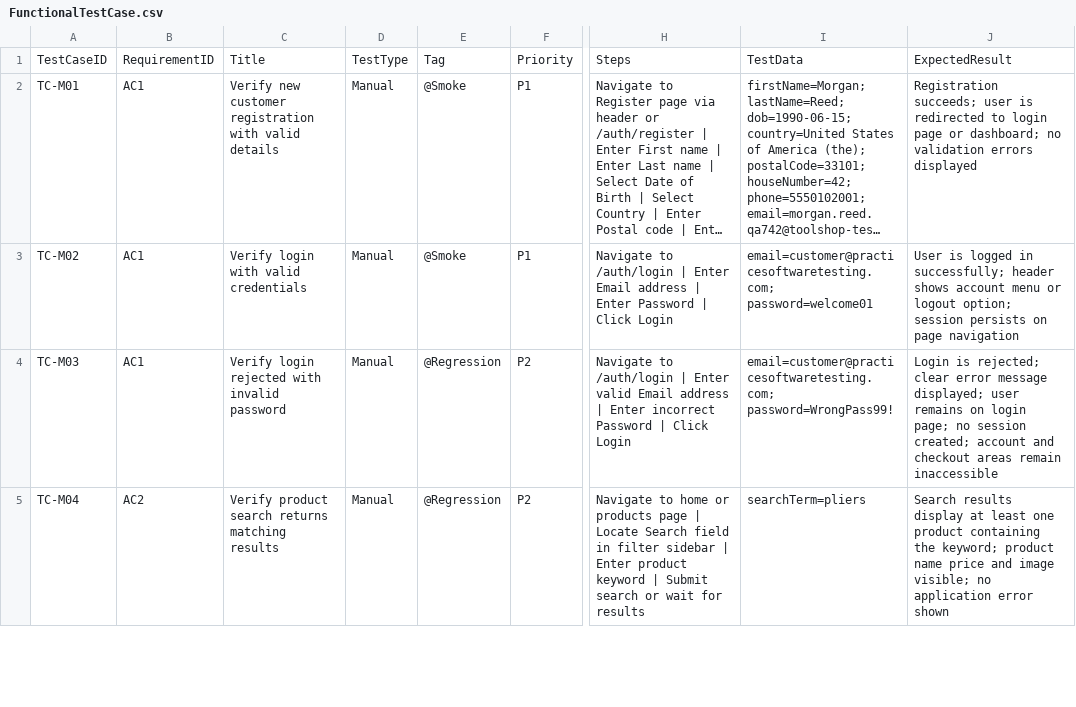
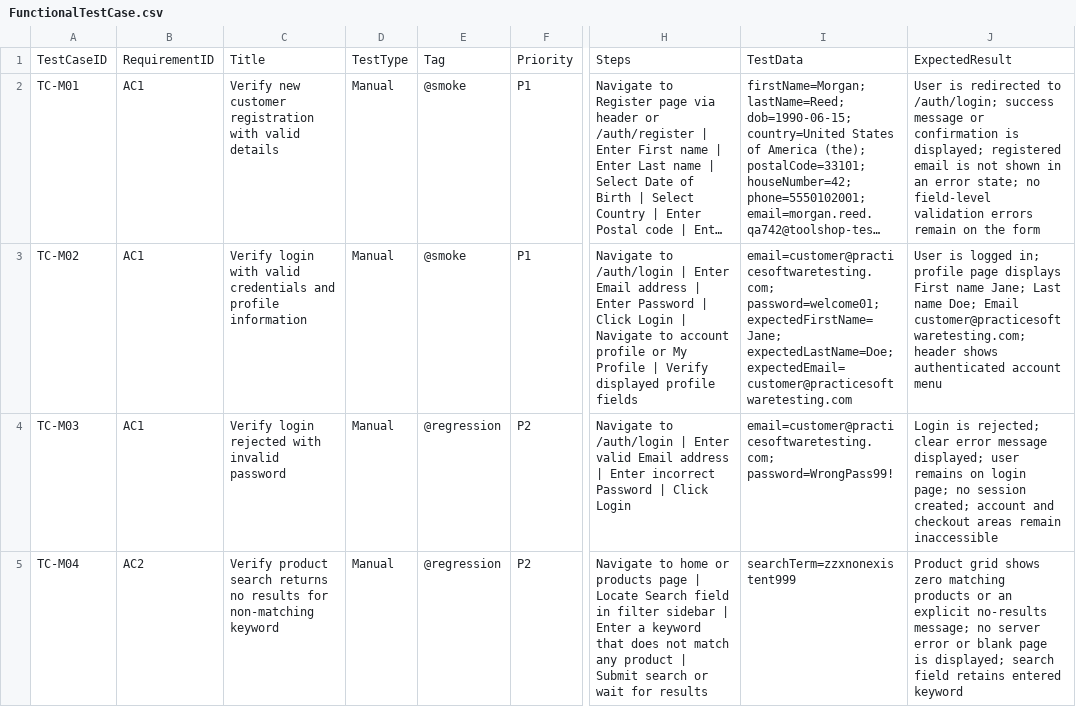
Before and after one commit to Ujjawal2810/my-project, a CSV file: FunctionalTestCase.csv, drawn as a sheet; only a part is shown, gaps mark what is left out; long unchanged cells end in …; the diff covers the shown part only; the diff names each change by its address in the sheet, - before the commit and + after, or states it on an @@ line.

Commit message:
fix: revise manual test suite after coverage audit
Adds profile verification, multiple-item cart, edge-case search, tighter expected results, and removes duplicate checkout in TC-M08.

```diff
--- a/FunctionalTestCase.csv
+++ b/FunctionalTestCase.csv
-E2:E3: @Smoke
+E2:E3: @smoke
-J2: Registration succeeds; user is redirected to login page or dashboard; no validation errors displayed
+J2: User is redirected to /auth/login; success message or confirmation is displayed; registered email is not shown in an error state; no field-level validation errors remain on the form
-C3: …valid credentials
+C3: …valid credentials and profile information
-H3: …Click Login
+H3: …Click Login | Navigate to account profile or My Profile | Verify displayed profile fields
-I3: email=customer@practicesoftwaretesting.com; password=welcome01
+I3: email=customer@practicesoftwaretesting.com; password=welcome01; expectedFirstName=Jane; expectedLastName=Doe; expectedEmail=customer@practicesoftwaretesting.com
-J3: …is logged in successfully; header shows account menu or logout option; session persists on page navigation
+J3: …is logged in; profile page displays First name Jane; Last name Doe; Email customer@practicesoftwaretesting.com; header shows authenticated account menu
-E4:E5: @Regression
+E4:E5: @regression
-C5: …search returns matching results
+C5: …search returns no results for non-matching keyword
-H5: …| Enter product keyword | Submit…
+H5: …| Enter a keyword that does not match any product | Submit…
-I5: searchTerm=pliers
+I5: searchTerm=zzxnonexistent999
-J5: Search results display at least one product containing the keyword; product name price and image visible; no application error shown
+J5: Product grid shows zero matching products or an explicit no-results message; no server error or blank page is displayed; search field retains entered keyword
```
Also changed, not shown: 14 edited cells elsewhere in this file.
